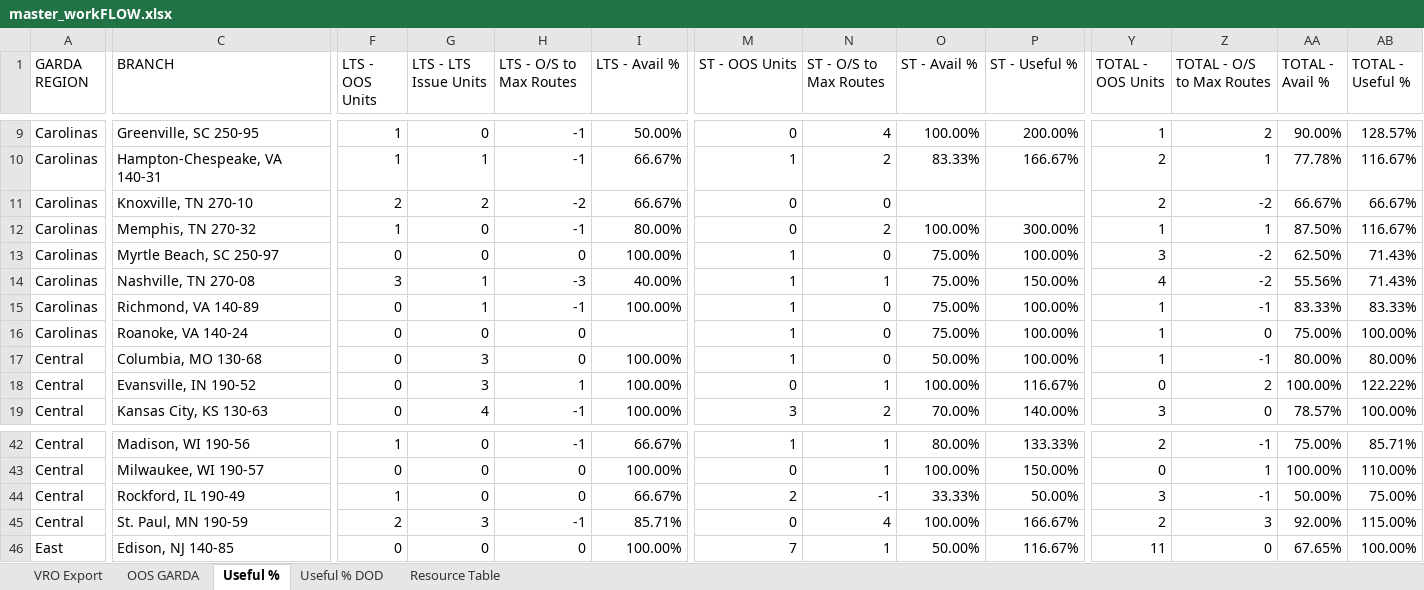
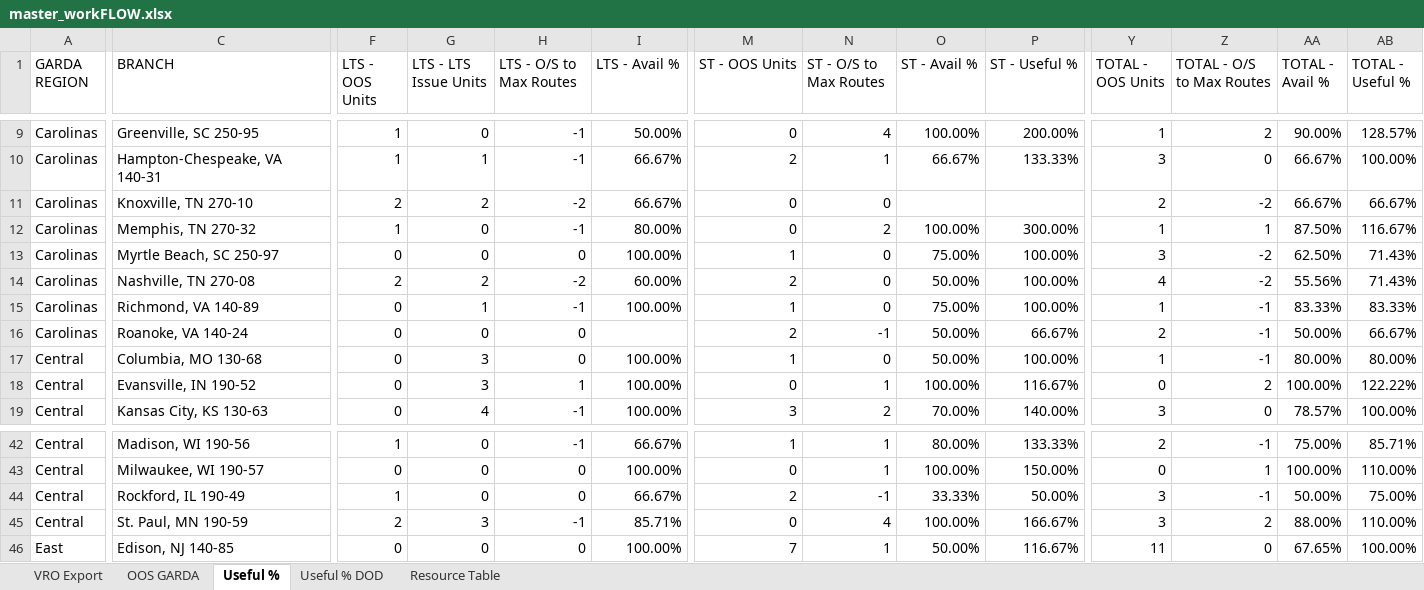
Before and after one commit to nmaysonet/workFLOW, an Excel workbook: master_workFLOW.xlsx, sheet Useful %, drawn as a sheet; only a part is shown, gaps mark what is left out; values as stored, in another font and other column widths than the file's, no borders; the diff covers the shown part only; the diff names each change by its address in the sheet, - before the commit and + after, or states it on an @@ line.

```diff
--- a/master_workFLOW.xlsx (sheet Useful %)
+++ b/master_workFLOW.xlsx (sheet Useful %)
-M10 (ST - OOS Units): 1
+M10 (ST - OOS Units): 2
-N10 (ST - O/S to Max Routes): 2
+N10 (ST - O/S to Max Routes): 1
-O10 (ST - Avail %): 83.33%
+O10 (ST - Avail %): 66.67%
-P10 (ST - Useful %): 166.67%
+P10 (ST - Useful %): 133.33%
-Y10 (TOTAL - OOS Units): 2
+Y10 (TOTAL - OOS Units): 3
-Z10 (TOTAL - O/S to Max Routes): 1
+Z10 (TOTAL - O/S to Max Routes): 0
-AA10 (TOTAL - Avail %): 77.78%
+AA10 (TOTAL - Avail %): 66.67%
-AB10 (TOTAL - Useful %): 116.67%
+AB10 (TOTAL - Useful %): 100.00%
-F14 (LTS - OOS Units): 3
+F14 (LTS - OOS Units): 2
-G14 (LTS - LTS Issue Units): 1
+G14 (LTS - LTS Issue Units): 2
-H14 (LTS - O/S to Max Routes): -3
+H14 (LTS - O/S to Max Routes): -2
-I14 (LTS - Avail %): 40.00%
+I14 (LTS - Avail %): 60.00%
-M14 (ST - OOS Units): 1
+M14 (ST - OOS Units): 2
-N14 (ST - O/S to Max Routes): 1
+N14 (ST - O/S to Max Routes): 0
-O14 (ST - Avail %): 75.00%
+O14 (ST - Avail %): 50.00%
-P14 (ST - Useful %): 150.00%
+P14 (ST - Useful %): 100.00%
-M16 (ST - OOS Units): 1
+M16 (ST - OOS Units): 2
-N16 (ST - O/S to Max Routes): 0
+N16 (ST - O/S to Max Routes): -1
-O16 (ST - Avail %): 75.00%
+O16 (ST - Avail %): 50.00%
-P16 (ST - Useful %): 100.00%
+P16 (ST - Useful %): 66.67%
-Y16 (TOTAL - OOS Units): 1
+Y16 (TOTAL - OOS Units): 2
-Z16 (TOTAL - O/S to Max Routes): 0
+Z16 (TOTAL - O/S to Max Routes): -1
-AA16 (TOTAL - Avail %): 75.00%
+AA16 (TOTAL - Avail %): 50.00%
-AB16 (TOTAL - Useful %): 100.00%
+AB16 (TOTAL - Useful %): 66.67%
-Y45 (TOTAL - OOS Units): 2
+Y45 (TOTAL - OOS Units): 3
-Z45 (TOTAL - O/S to Max Routes): 3
+Z45 (TOTAL - O/S to Max Routes): 2
-AA45 (TOTAL - Avail %): 92.00%
+AA45 (TOTAL - Avail %): 88.00%
-AB45 (TOTAL - Useful %): 115.00%
+AB45 (TOTAL - Useful %): 110.00%
```
Also changed, not shown: 1 added row, 1 removed row and 199 edited cells elsewhere in this sheet, sheet OOS GARDA, sheet VRO Export, sheet Resource Table, hidden cells.
